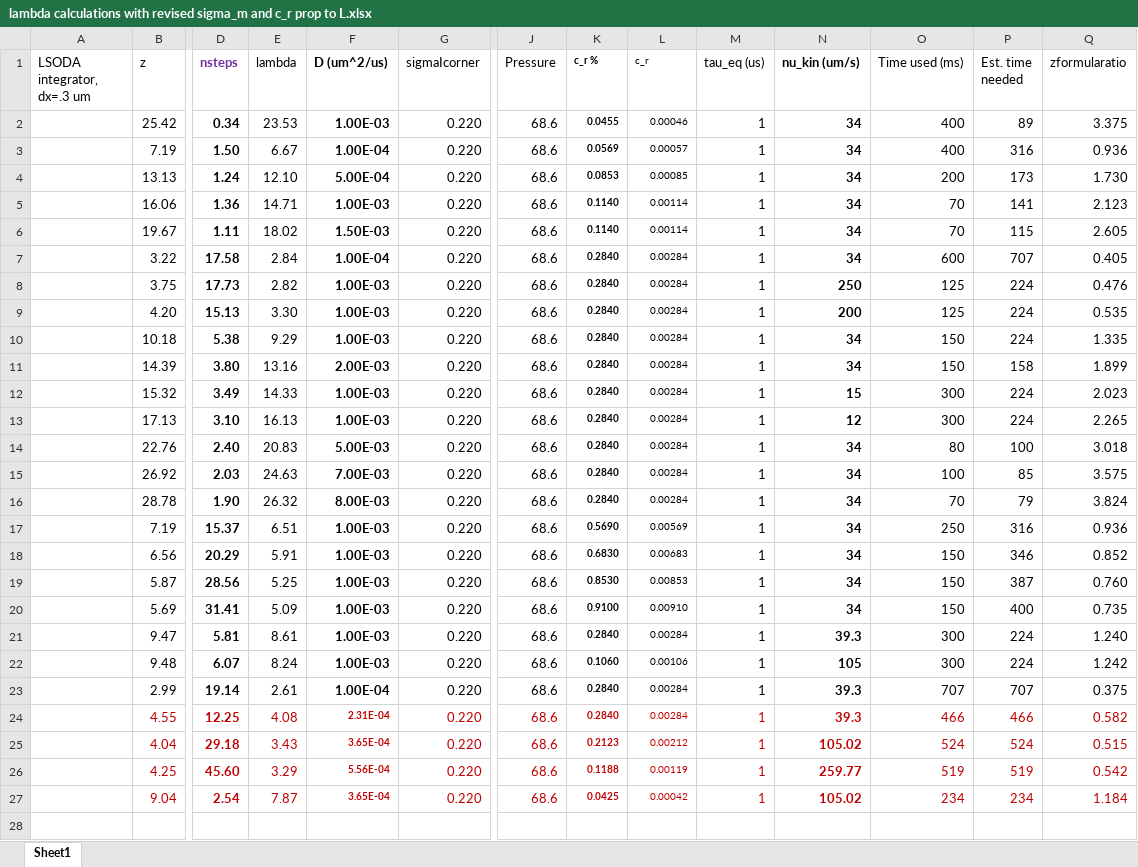
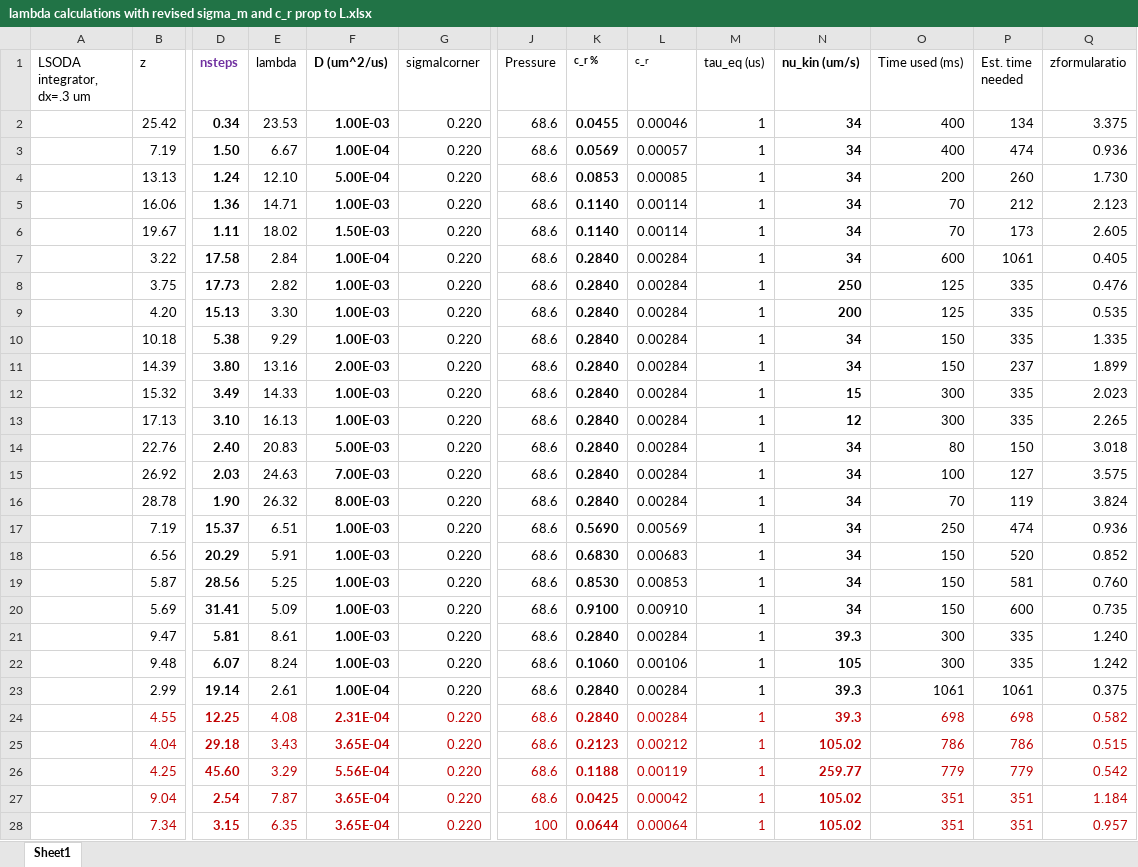
Before and after one commit to upschemistry/icecontinuum, an Excel workbook: nesh/lambda calculations with revised sigma_m and c_r prop to L.xlsx, sheet Sheet1, drawn as a sheet; only a part is shown, gaps mark what is left out; values as stored, in another font and other column widths than the file's, no borders; charts and pictures not drawn; rows hold the shown columns only; the diff covers the shown part only; the diff names each change by its address in the sheet, - before the commit and + after, or states it on an @@ line.

Commit message:
Predicting effects of changing ambient pressure

```diff
--- a/nesh/lambda calculations with revised sigma_m and c_r prop to L.xlsx (sheet Sheet1)
+++ b/nesh/lambda calculations with revised sigma_m and c_r prop to L.xlsx (sheet Sheet1)
@@ K2:L27 text size: larger @@
-P2 (Est. time needed): 89
+P2 (Est. time needed): 134
-P3 (Est. time needed): 316
+P3 (Est. time needed): 474
-P4 (Est. time needed): 173
+P4 (Est. time needed): 260
-P5 (Est. time needed): 141
+P5 (Est. time needed): 212
-P6 (Est. time needed): 115
+P6 (Est. time needed): 173
-P7 (Est. time needed): 707
+P7 (Est. time needed): 1061
-P8:P10 (Est. time needed): 224
+P8:P10 (Est. time needed): 335
-P11 (Est. time needed): 158
+P11 (Est. time needed): 237
-P12:P13 (Est. time needed): 224
+P12:P13 (Est. time needed): 335
-P14 (Est. time needed): 100
+P14 (Est. time needed): 150
-P15 (Est. time needed): 85
+P15 (Est. time needed): 127
-P16 (Est. time needed): 79
+P16 (Est. time needed): 119
-P17 (Est. time needed): 316
+P17 (Est. time needed): 474
-P18 (Est. time needed): 346
+P18 (Est. time needed): 520
-P19 (Est. time needed): 387
+P19 (Est. time needed): 581
-P20 (Est. time needed): 400
+P20 (Est. time needed): 600
-P21:P22 (Est. time needed): 224
+P21:P22 (Est. time needed): 335
-O23 (Time used (ms)): 707
+O23 (Time used (ms)): 1061
-P23 (Est. time needed): 707
+P23 (Est. time needed): 1061
@@ F24:F27 text size: larger @@
-O24 (Time used (ms)): 466
+O24 (Time used (ms)): 698
-P24 (Est. time needed): 466
+P24 (Est. time needed): 698
-O25 (Time used (ms)): 524
+O25 (Time used (ms)): 786
-P25 (Est. time needed): 524
+P25 (Est. time needed): 786
-O26 (Time used (ms)): 519
+O26 (Time used (ms)): 779
-P26 (Est. time needed): 519
+P26 (Est. time needed): 779
-O27 (Time used (ms)): 234
+O27 (Time used (ms)): 351
-P27 (Est. time needed): 234
+P27 (Est. time needed): 351
-row 28: (empty)
+row 28:  | 7.34 | 3.15 | 6.35 | 3.65E-04 | 0.220 | 100 | 0.0644 | 0.00064 | 1 | 105.02 | 351 | 351 | 0.957
```
Also changed, not shown: 35 added rows, 1 removed row and 17 edited cells elsewhere in this sheet, charts or pictures, 4 other files.
